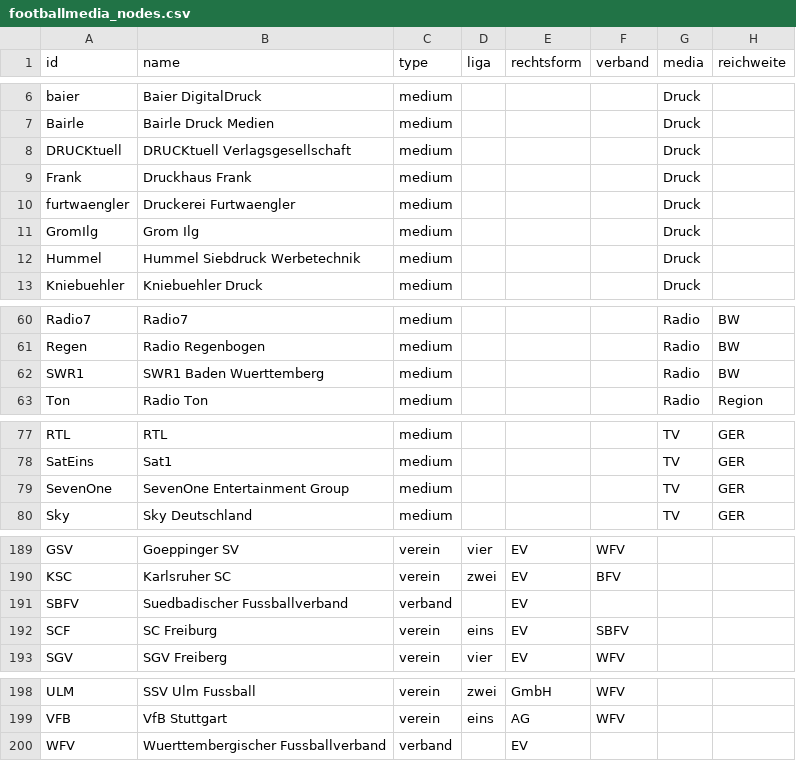
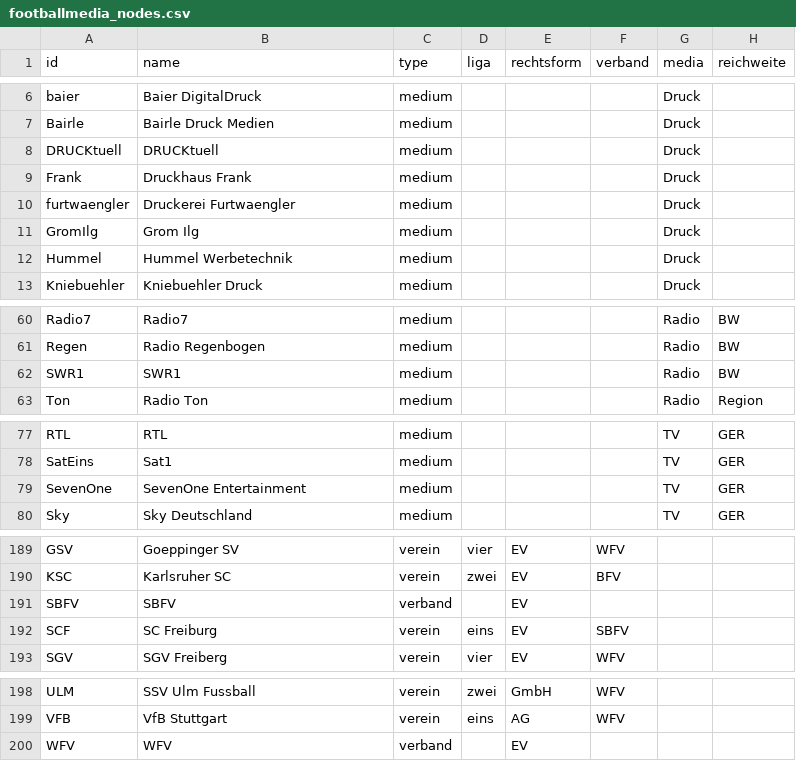
Before and after one commit to JulianR2406/Football-Media, a CSV file: footballmedia_nodes.csv, drawn as a sheet; only a part is shown, gaps mark what is left out; the diff covers the shown part only.

```diff
--- a/footballmedia_nodes.csv
+++ b/footballmedia_nodes.csv
@@ -7,3 +7,3 @@ baier,Baier DigitalDruck,medium,,,,Druck,
 Bairle,Bairle Druck Medien,medium,,,,Druck,
-DRUCKtuell,DRUCKtuell Verlagsgesellschaft,medium,,,,Druck,
+DRUCKtuell,DRUCKtuell,medium,,,,Druck,
 Frank,Druckhaus Frank,medium,,,,Druck,
@@ -11,3 +11,3 @@ furtwaengler,Druckerei Furtwaengler,medium,,,,Druck,
 GromIlg,Grom Ilg,medium,,,,Druck,
-Hummel,Hummel Siebdruck Werbetechnik,medium,,,,Druck,
+Hummel,Hummel Werbetechnik,medium,,,,Druck,
 Kniebuehler,Kniebuehler Druck,medium,,,,Druck,
@@ -61,3 +61,3 @@ Radio7,Radio7,medium,,,,Radio,BW
 Regen,Radio Regenbogen,medium,,,,Radio,BW
-SWR1,SWR1 Baden Wuerttemberg,medium,,,,Radio,BW
+SWR1,SWR1,medium,,,,Radio,BW
 Ton,Radio Ton,medium,,,,Radio,Region
@@ -78,3 +78,3 @@ RTL,RTL,medium,,,,TV,GER
 SatEins,Sat1,medium,,,,TV,GER
-SevenOne,SevenOne Entertainment Group,medium,,,,TV,GER
+SevenOne,SevenOne Entertainment,medium,,,,TV,GER
 Sky,Sky Deutschland,medium,,,,TV,GER
@@ -190,3 +190,3 @@ GSV,Goeppinger SV,verein,vier,EV,WFV,,
 KSC,Karlsruher SC,verein,zwei,EV,BFV,,
-SBFV,Suedbadischer Fussballverband,verband,,EV,,,
+SBFV,SBFV,verband,,EV,,,
 SCF,SC Freiburg,verein,eins,EV,SBFV,,
@@ -199,2 +199,2 @@ ULM,SSV Ulm Fussball,verein,zwei,GmbH,WFV,,
 VFB,VfB Stuttgart,verein,eins,AG,WFV,,
-WFV,Wuerttembergischer Fussballverband,verband,,EV,,,
+WFV,WFV,verband,,EV,,,
```
Also changed, not shown: 9 edited cells elsewhere in this file.
